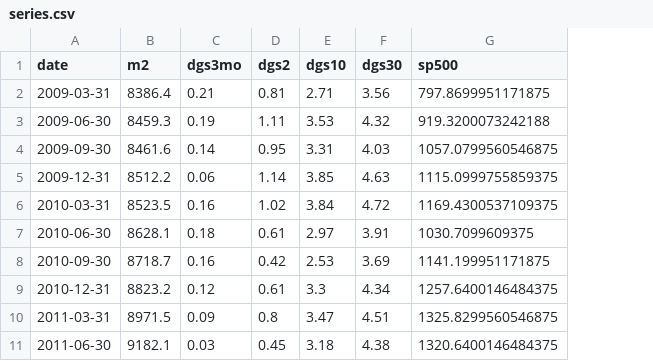
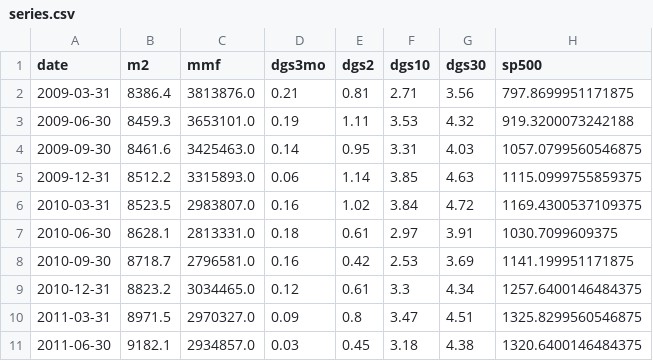
Before and after one commit to tianle91/StaticSites, a CSV file: fcf-macro-indicators/data/series.csv, drawn as a sheet; only a part is shown; the diff names each change by its address in the sheet, - before the commit and + after, or states it on an @@ line.

```diff
--- a/fcf-macro-indicators/data/series.csv
+++ b/fcf-macro-indicators/data/series.csv
+column C (mmf), rows 2-11: 3813876.0 | 3653101.0 | 3425463.0 | 3315893.0 | 2983807.0 | 2813331.0 | 2796581.0 | 3034465.0 | 2970327.0 | 2934857.0
```
Also changed, not shown: 7 other files.
